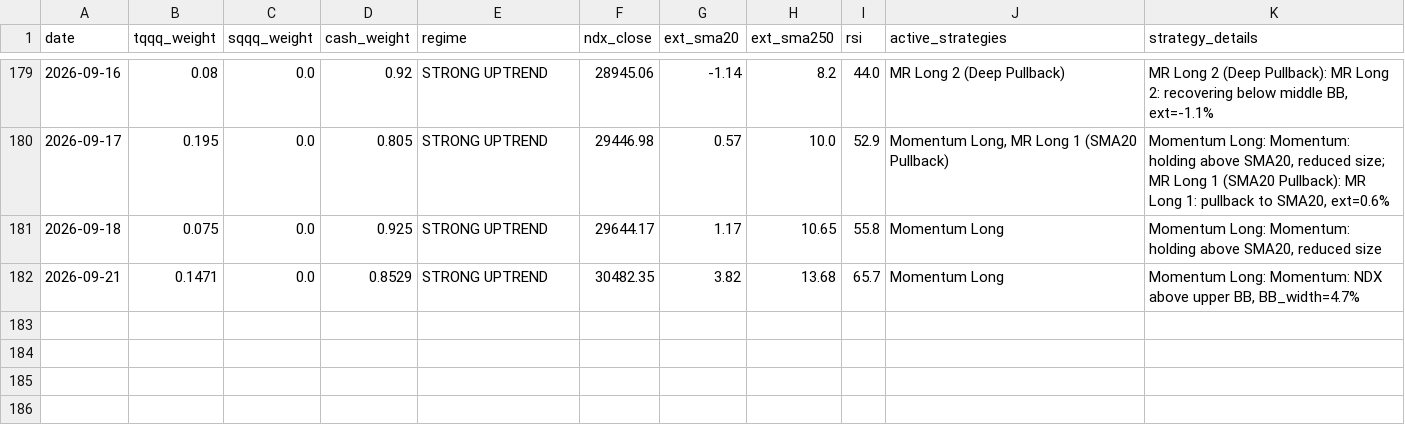
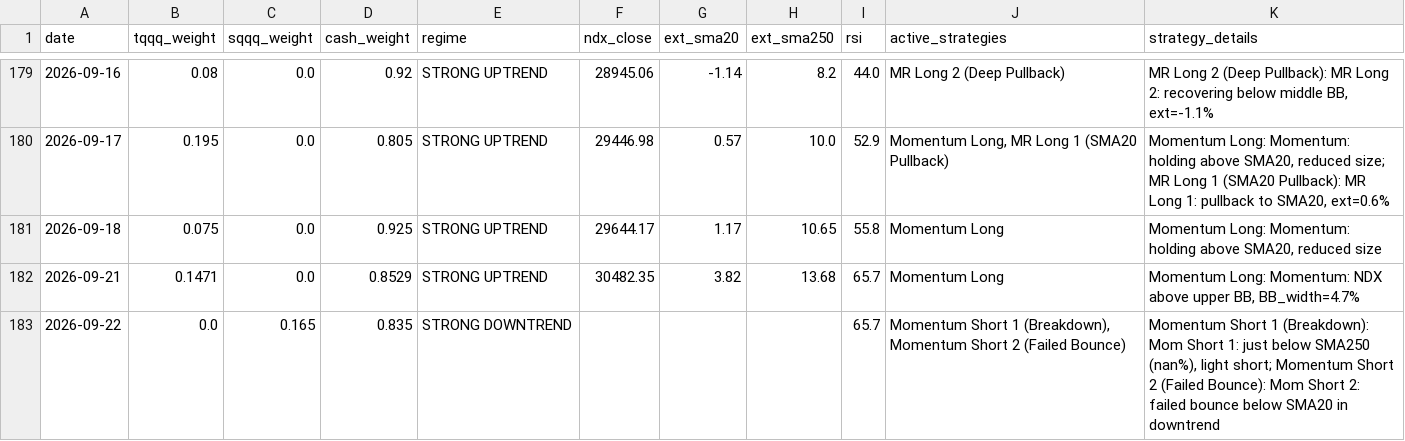
Before and after one commit to bentusk-BT/apex-trade-lab-v2, a CSV file: outputs/daily_signals.csv, drawn as a sheet; only a part is shown, gaps mark what is left out.

```diff
--- a/outputs/daily_signals.csv
+++ b/outputs/daily_signals.csv
@@ -182 +182,2 @@ date,tqqq_weight,sqqq_weight,cash_weight,regime,ndx_close,ext_sma20,ext_sma250,r
 2026-09-21,0.1471,0.0,0.8529,STRONG UPTREND,30482.35,3.82,13.68,65.7,Momentum Long,"Momentum Long: Momentum: NDX above upper BB, BB_width=4.7%"
+2026-09-22,0.0,0.165,0.835,STRONG DOWNTREND,,,,65.7,"Momentum Short 1 (Breakdown), Momentum Short 2 (Failed Bounce)","Momentum Short 1 (Breakdown): Mom Short 1: just below SMA250 (nan%), light short; Momentum Short 2 (Failed Bounce): Mom Short 2: failed bounce below SMA20 in downtrend"
```
Also changed, not shown: outputs/cache/QQQ_cache.csv, outputs/cache/SQQQ_cache.csv, 8 other files.
